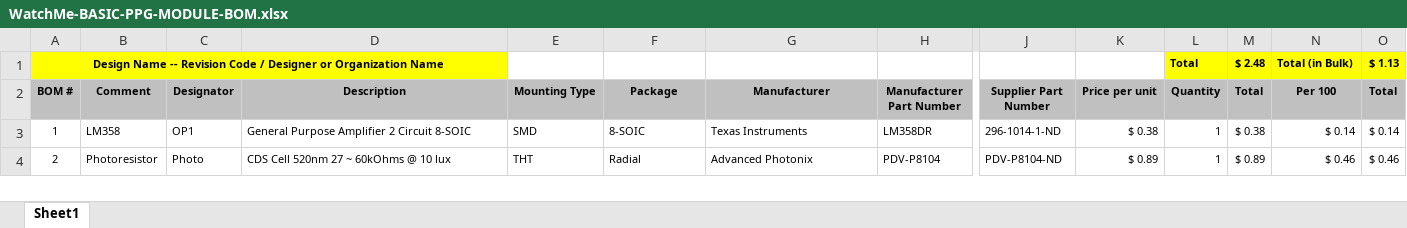
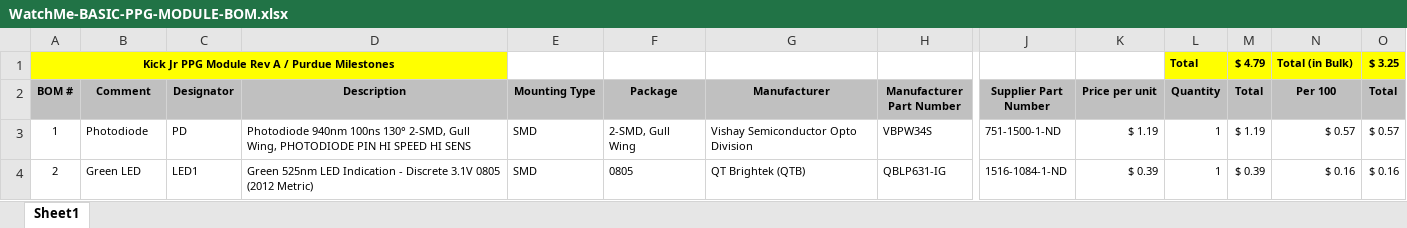
Before and after one commit to hmg4321/MySmartWatch, an Excel workbook: Hardware/Basic/PPG-Module/WatchMe-BASIC-PPG-MODULE-BOM.xlsx, sheet Sheet1, drawn as a sheet; only a part is shown, gaps mark what is left out; values as stored, in another font and other column widths than the file's, no borders; removed rows and columns are numbered as before the commit, all else as after; rows hold the shown columns only; the diff covers the shown part only; the diff names each change by its address in the sheet, - before the commit and + after, or states it on an @@ line.

```diff
--- a/Hardware/Basic/PPG-Module/WatchMe-BASIC-PPG-MODULE-BOM.xlsx (sheet Sheet1)
+++ b/Hardware/Basic/PPG-Module/WatchMe-BASIC-PPG-MODULE-BOM.xlsx (sheet Sheet1)
-row 1: Design Name -- Revision Code / Designer or Organization Name |  |  |  |  |  |  |  |  |  | Total | $ 2.48 | Total (in Bulk) | $ 1.13
+row 1: Kick Jr PPG Module Rev A / Purdue Milestones |  |  |  |  |  |  |  |  |  | Total | $ 4.79 | Total (in Bulk) | $ 3.25
-B3 (Comment): LM358
+B3 (Comment): Photodiode
-C3 (Designator): OP1
+C3 (Designator): PD
-D3 (Description): General Purpose Amplifier 2 Circuit 8-SOIC
+D3 (Description): Photodiode 940nm 100ns 130° 2-SMD, Gull Wing, PHOTODIODE PIN HI SPEED HI SENS
-F3 (Package): 8-SOIC
+F3 (Package): 2-SMD, Gull Wing
-G3 (Manufacturer): Texas Instruments
+G3 (Manufacturer): Vishay Semiconductor Opto Division
-H3 (Manufacturer Part Number): LM358DR
+H3 (Manufacturer Part Number): VBPW34S
-J3 (Supplier Part Number): 296-1014-1-ND
+J3 (Supplier Part Number): 751-1500-1-ND
-K3 (Price per unit): $ 0.38
+K3 (Price per unit): $ 1.19
-M3 (Total): $ 0.38
+M3 (Total): $ 1.19
-N3 (Per 100): $ 0.14
+N3 (Per 100): $ 0.57
-O3 (Total): $ 0.14
+O3 (Total): $ 0.57
-B4 (Comment): Photoresistor
+B4 (Comment): Green LED
-C4 (Designator): Photo
+C4 (Designator): LED1
-D4 (Description): CDS Cell 520nm 27 ~ 60kOhms @ 10 lux
+D4 (Description): Green 525nm LED Indication - Discrete 3.1V 0805 (2012 Metric)
-E4 (Mounting Type): THT
+E4 (Mounting Type): SMD
-F4 (Package): Radial
+F4 (Package): 0805
-G4 (Manufacturer): Advanced Photonix
+G4 (Manufacturer): QT Brightek (QTB)
-H4 (Manufacturer Part Number): PDV-P8104
+H4 (Manufacturer Part Number): QBLP631-IG
-J4 (Supplier Part Number): PDV-P8104-ND
+J4 (Supplier Part Number): 1516-1084-1-ND
-K4 (Price per unit): $ 0.89
+K4 (Price per unit): $ 0.39
-M4 (Total): $ 0.89
+M4 (Total): $ 0.39
-N4 (Per 100): $ 0.46
+N4 (Per 100): $ 0.16
-O4 (Total): $ 0.46
+O4 (Total): $ 0.16
```
Also changed, not shown: 2 removed rows and 23 edited cells elsewhere in this sheet, formulas that keep their value, 4 other files.
